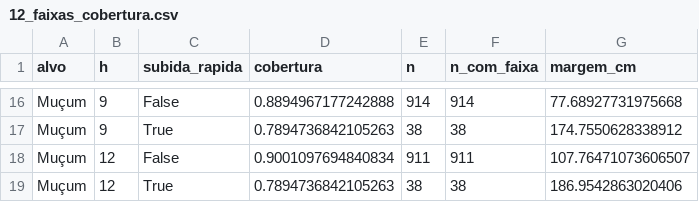
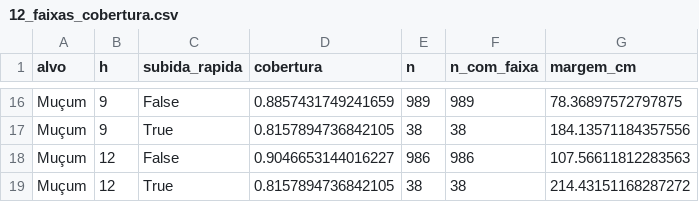
Before and after one commit to davi12345452/flood-data-analysis, a CSV file: reports/12_faixas_cobertura.csv, drawn as a sheet; only a part is shown, gaps mark what is left out; the diff covers the shown part only; the diff names each change by its address in the sheet, - before the commit and + after, or states it on an @@ line.

```diff
--- a/reports/12_faixas_cobertura.csv
+++ b/reports/12_faixas_cobertura.csv
-D16 (cobertura): 0.8894967177242888
+D16 (cobertura): 0.8857431749241659
-E16 (n): 914
+E16 (n): 989
-F16 (n_com_faixa): 914
+F16 (n_com_faixa): 989
-G16 (margem_cm): 77.68927731975668
+G16 (margem_cm): 78.36897572797875
-D17 (cobertura): 0.7894736842105263
+D17 (cobertura): 0.8157894736842105
-G17 (margem_cm): 174.7550628338912
+G17 (margem_cm): 184.13571184357556
-D18 (cobertura): 0.9001097694840834
+D18 (cobertura): 0.9046653144016227
-E18 (n): 911
+E18 (n): 986
-F18 (n_com_faixa): 911
+F18 (n_com_faixa): 986
-G18 (margem_cm): 107.76471073606507
+G18 (margem_cm): 107.56611812283563
-D19 (cobertura): 0.7894736842105263
+D19 (cobertura): 0.8157894736842105
-G19 (margem_cm): 186.9542863020406
+G19 (margem_cm): 214.43151168287272
```
Also changed, not shown: 29 edited cells elsewhere in this file, reports/11_validacao_live_metricas.csv, reports/12_melhoria_comparacao.csv, 56 other files.
